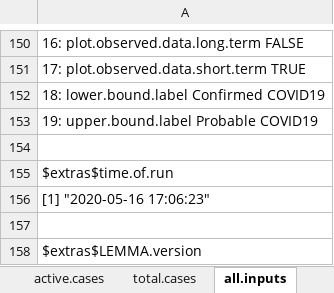
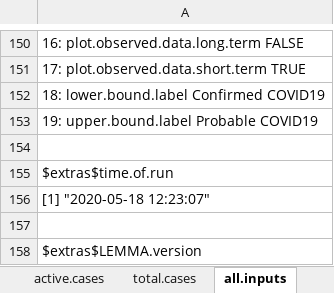
Before and after one commit to LocalEpi/LEMMA, an Excel workbook: vignettes/Alameda-May4-v5 output.xlsx, sheet all.inputs, drawn as a sheet; only a part is shown, gaps mark what is left out; values as stored, in another font and other column widths than the file's, no borders; the diff names each change by its address in the sheet, - before the commit and + after, or states it on an @@ line.

```diff
--- a/vignettes/Alameda-May4-v5 output.xlsx (sheet all.inputs)
+++ b/vignettes/Alameda-May4-v5 output.xlsx (sheet all.inputs)
-A156: [1] "2020-05-16 17:06:23"
+A156: [1] "2020-05-18 12:23:07"
```
Also changed, not shown: vignettes/Alameda-May4-v4 output.xlsx, vignettes/Alameda-May4-v6 output.xlsx, 5 other files.
